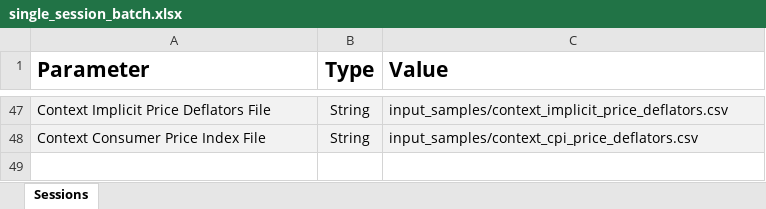
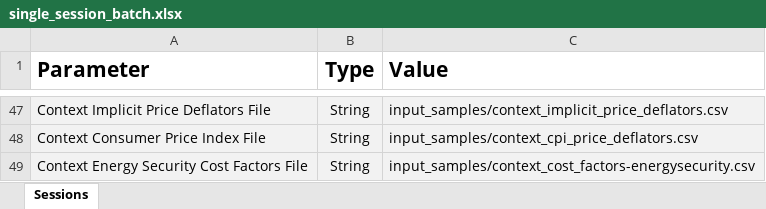
Before and after one commit to USEPA/EPA_OMEGA_Model, an Excel workbook: input_samples/single_session_batch.xlsx, sheet Sessions, drawn as a sheet; only a part is shown, gaps mark what is left out; values as stored, in another font and other column widths than the file's, no borders; the diff names each change by its address in the sheet, - before the commit and + after, or states it on an @@ line.

Commit message:
batch fix for Energy Security Cost Factors File
Signed-off-by: kevinanewman <newman.kevin@epa.gov>

```diff
--- a/input_samples/single_session_batch.xlsx (sheet Sessions)
+++ b/input_samples/single_session_batch.xlsx (sheet Sessions)
+row 49: Context Energy Security Cost Factors File | String | input_samples/context_cost_factors-energysecurity.csv
```
Also changed, not shown: input_samples/multiple_session_batch.xlsx, 1 other file.
